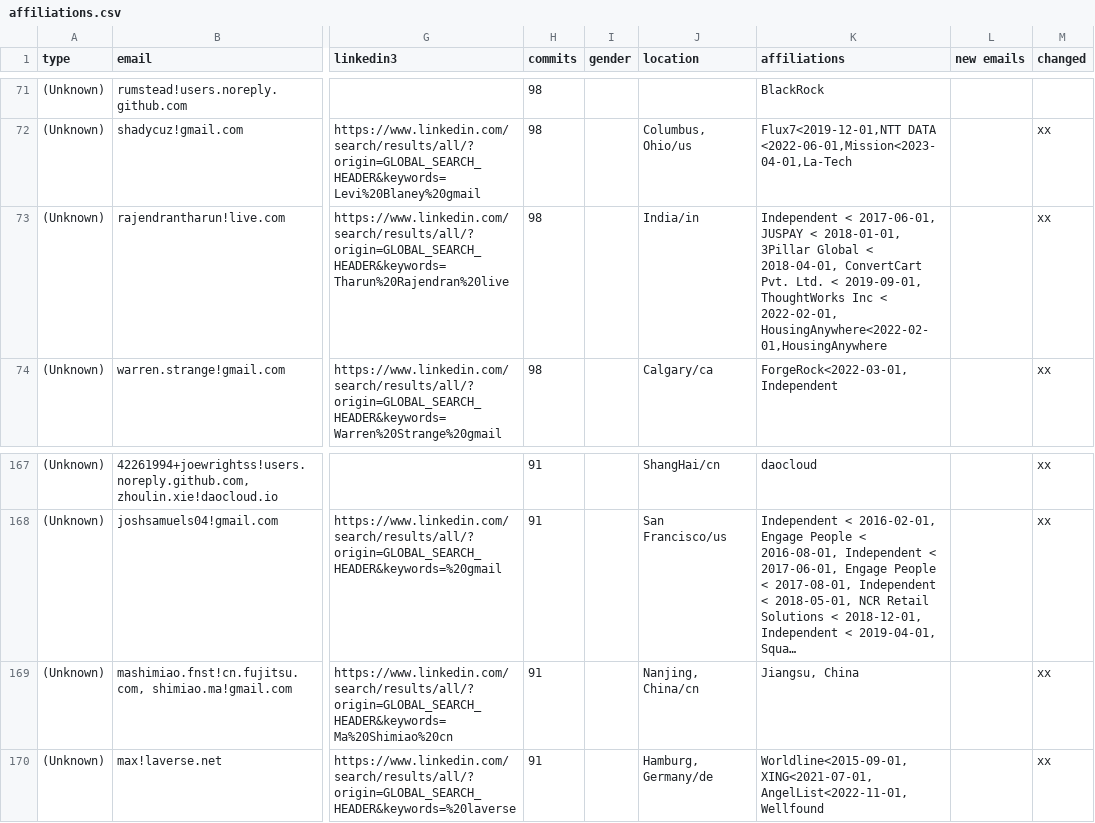
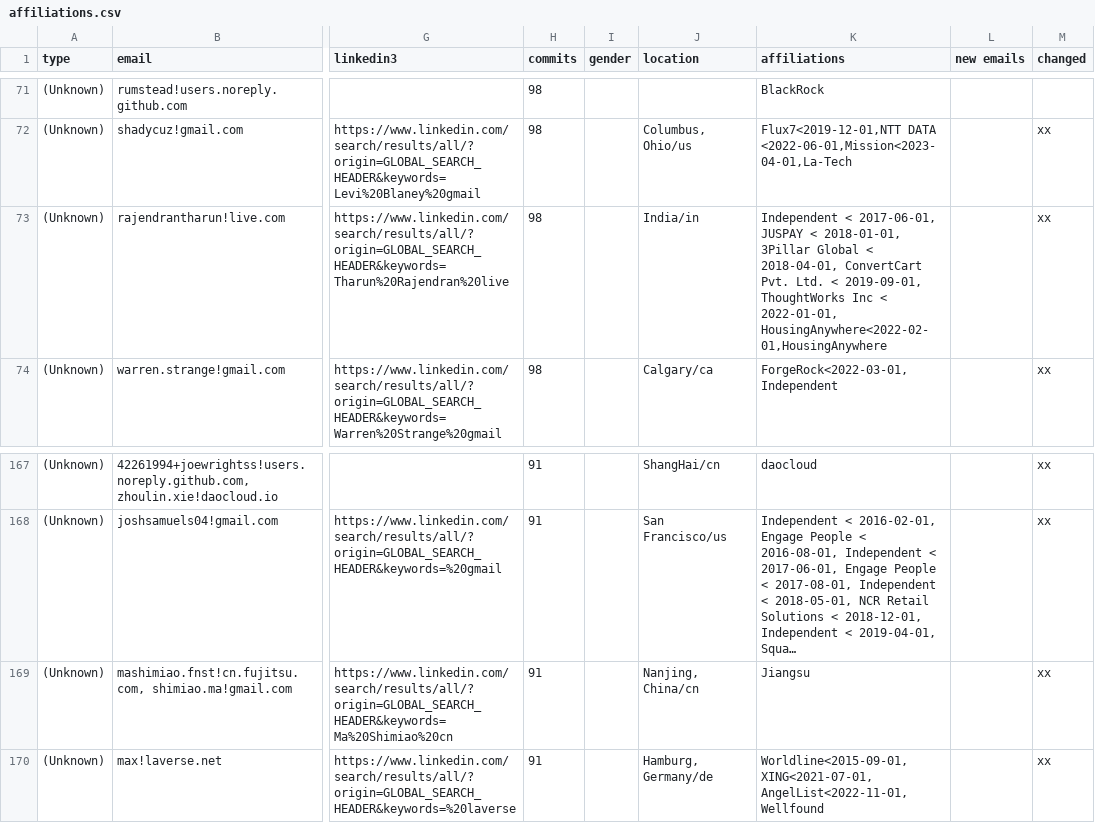
Before and after one commit to cncf/gitdm, a CSV file: src/affiliations.csv, drawn as a sheet; only a part is shown, gaps mark what is left out; long unchanged cells end in …; the diff names each change by its address in the sheet, - before the commit and + after, or states it on an @@ line.

Commit message:
Manual fixes
Signed-off-by: Łukasz Gryglicki <lgryglicki@cncf.io>

```diff
--- a/src/affiliations.csv
+++ b/src/affiliations.csv
-K73 (affiliations): …Inc < 2022-02-01, HousingAnywhere<2022-02-01,HousingAnywhere
+K73 (affiliations): …Inc < 2022-01-01, HousingAnywhere<2022-02-01,HousingAnywhere
-K169 (affiliations): Jiangsu, China
+K169 (affiliations): Jiangsu
```
